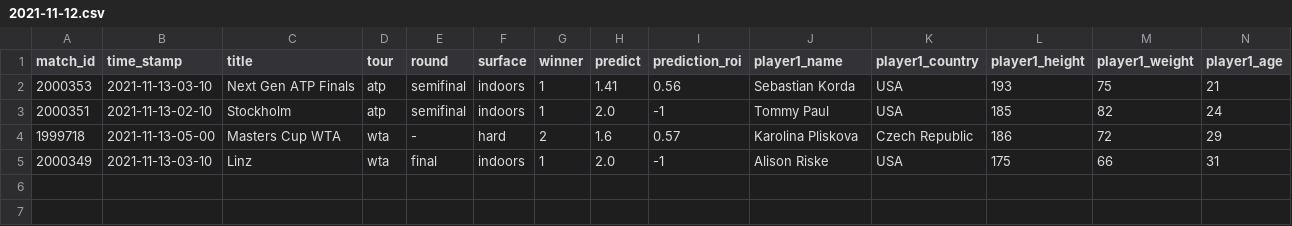
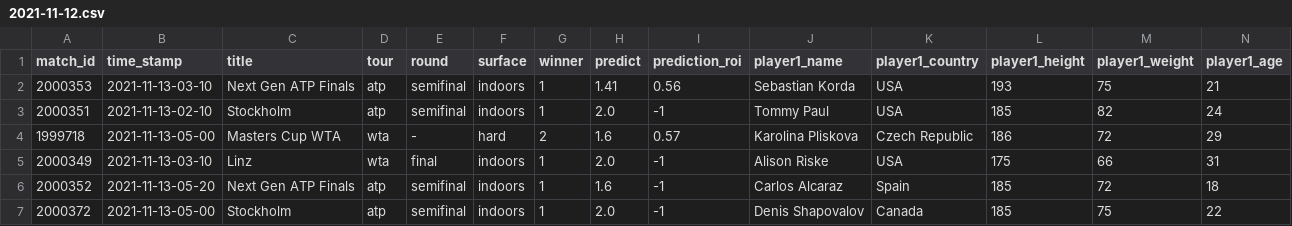
Before and after one commit to ebijun1007/tennis_major_tour_scraper, a CSV file: data/2021-11-12.csv, drawn as a sheet; only a part is shown; rows hold the shown columns only; the diff names each change by its address in the sheet, - before the commit and + after, or states it on an @@ line.

```diff
--- a/data/2021-11-12.csv
+++ b/data/2021-11-12.csv
+row 6: 2000352 | 2021-11-13-05-20 | Next Gen ATP Finals | atp | semifinal | indoors | 1 | 1.6 | -1 | Carlos Alcaraz | Spain | 185 | 72 | 18
+row 7: 2000372 | 2021-11-13-05-00 | Stockholm | atp | semifinal | indoors | 1 | 2.0 | -1 | Denis Shapovalov | Canada | 185 | 75 | 22
```
Also changed, not shown: atp.csv, data/next_48_hours_match.csv, 8 other files.
